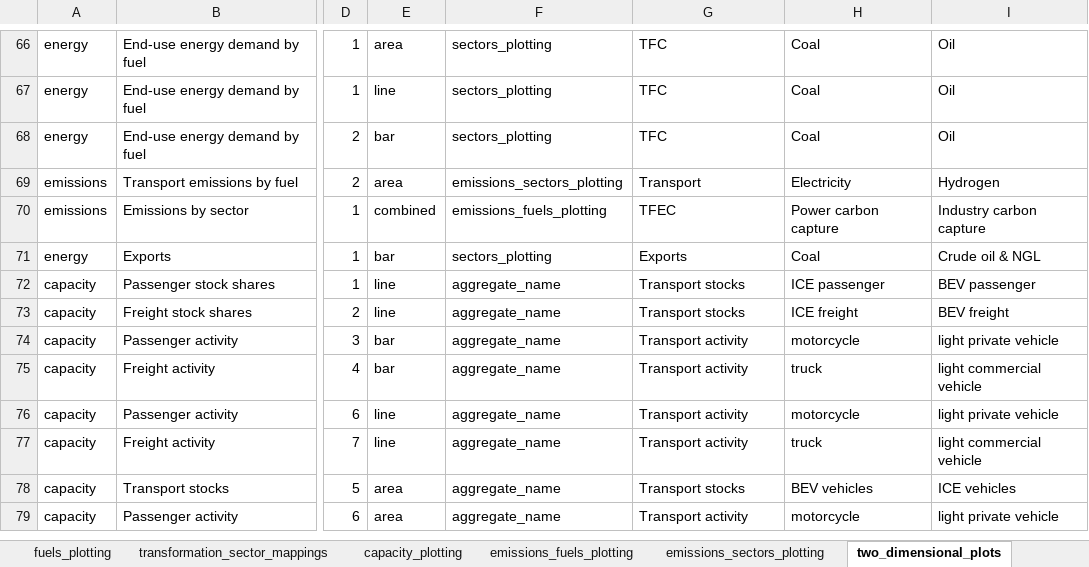
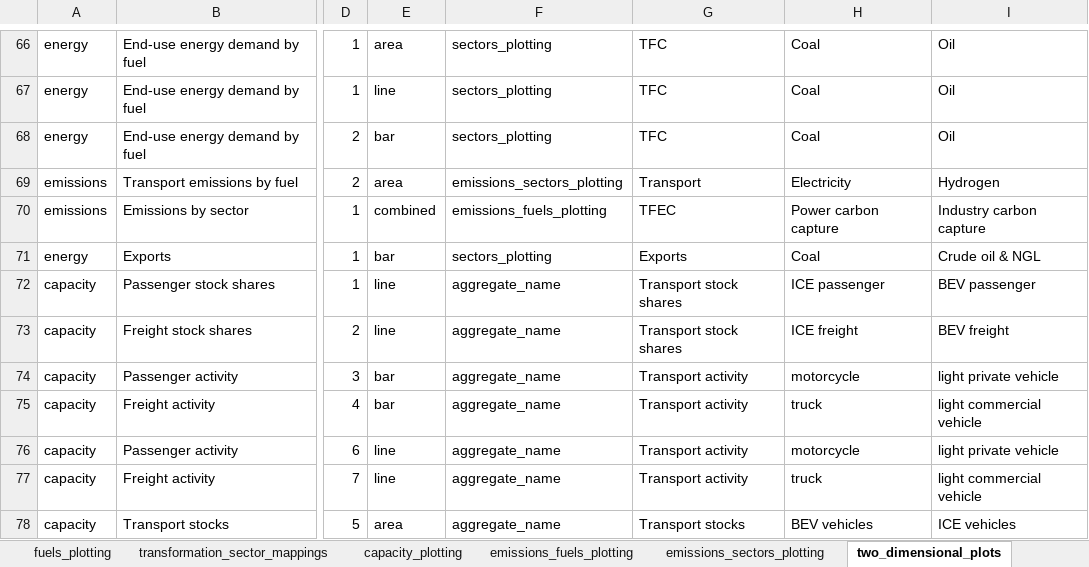
Before and after one commit to asia-pacific-energy-research-centre/9th_edition_visualisation, an Excel workbook: config/master_config.xlsx, sheet two_dimensional_plots, drawn as a sheet; only a part is shown, gaps mark what is left out; the shorter side is filled out with more unchanged rows; values as stored, in another font and other column widths than the file's, no borders; charts and pictures not drawn; the diff names each change by its address in the sheet, - before the commit and + after, or states it on an @@ line.

```diff
--- a/config/master_config.xlsx (sheet two_dimensional_plots)
+++ b/config/master_config.xlsx (sheet two_dimensional_plots)
-G72:G73: Transport stocks
+G72:G73: Transport stock shares
```
Also changed, not shown: sheet capacity_plotting, sheet colors, hidden cells, 5 other files.
